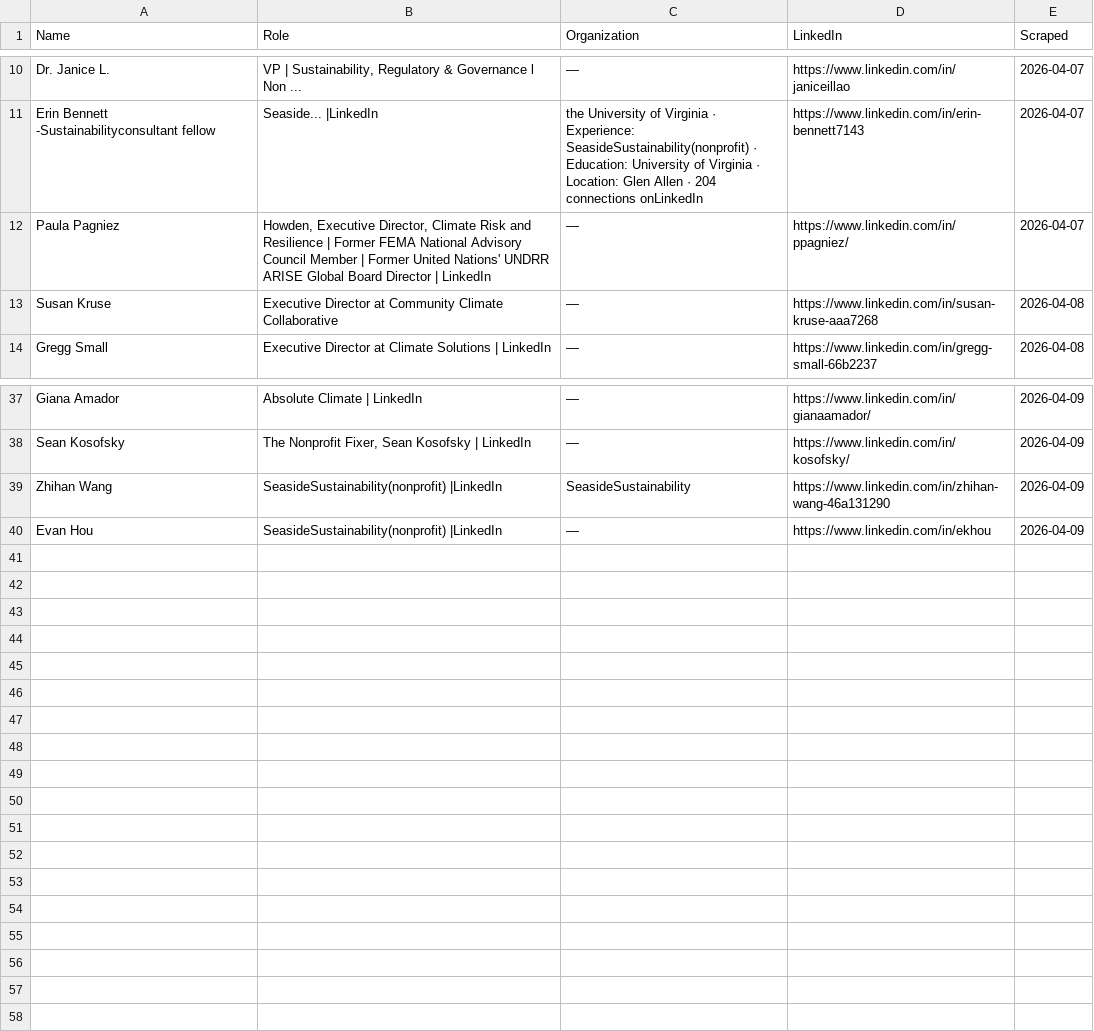
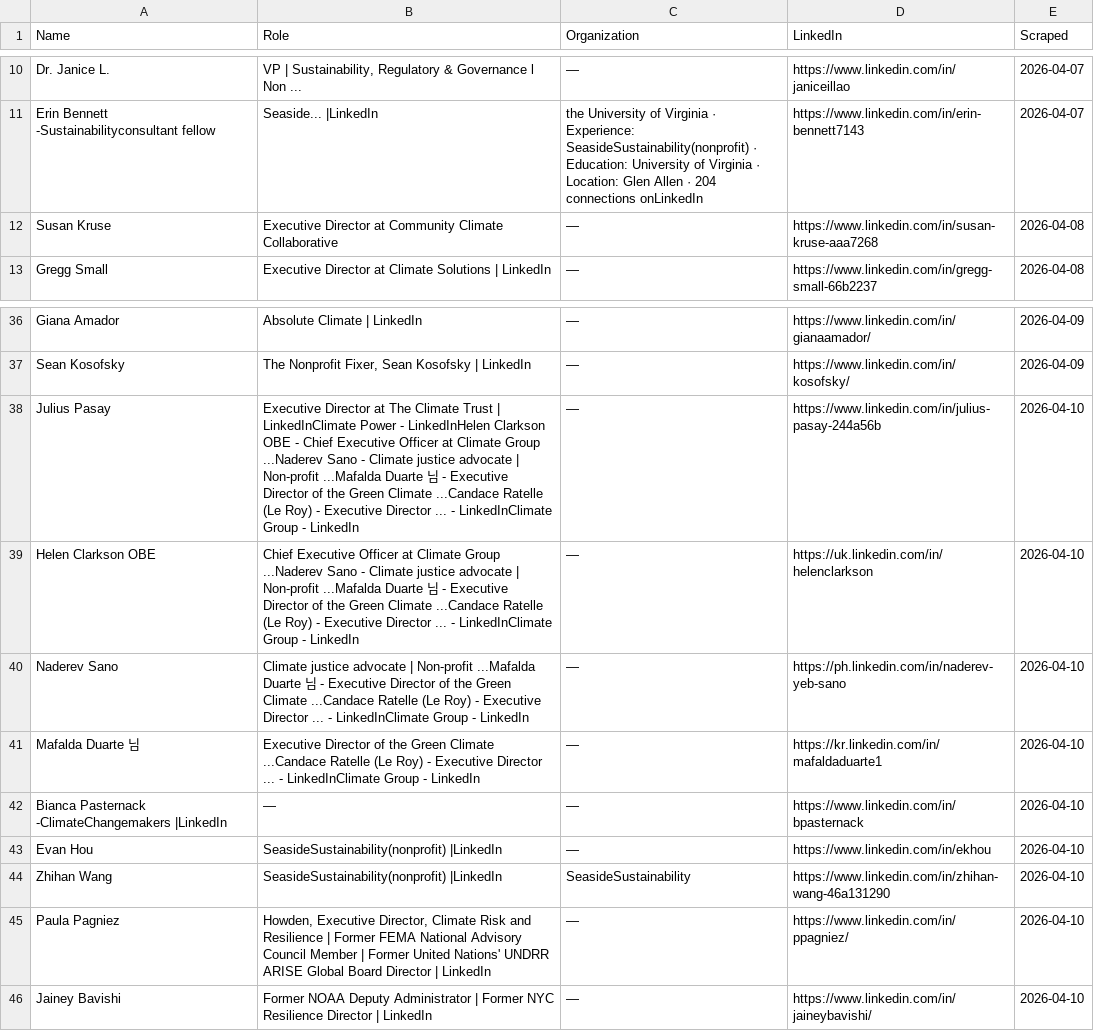
Before and after one commit to columbia-consulting/climate-cardinals-newsletter, a CSV file: weekly_data/experts.csv, drawn as a sheet; only a part is shown, gaps mark what is left out.

```diff
--- a/weekly_data/experts.csv
+++ b/weekly_data/experts.csv
@@ -11,3 +11,2 @@ Dr. Janice L.,"VP | Sustainability, Regulatory & Governance l Non ...",—,https
 Erin Bennett -Sustainabilityconsultant fellow,Seaside... |LinkedIn,the University of Virginia · Experience: SeasideSustainability(nonprofit) · Education: University of Virginia · Location: Glen Allen · 204 connections onLinkedIn,https://www.linkedin.com/in/erin-bennett7143,2026-04-07
-Paula Pagniez,"Howden, Executive Director, Climate Risk and Resilience | Former FEMA National Advisory Council Member | Former United Nations' UNDRR ARISE Global Board Director | LinkedIn",—,https://www.linkedin.com/in/ppagniez/,2026-04-07
 Susan Kruse,Executive Director at Community Climate Collaborative,—,https://www.linkedin.com/in/susan-kruse-aaa7268,2026-04-08
@@ -38,3 +37,10 @@ Giana Amador,Absolute Climate | LinkedIn,—,https://www.linkedin.com/in/gianaam
 Sean Kosofsky,"The Nonprofit Fixer, Sean Kosofsky | LinkedIn",—,https://www.linkedin.com/in/kosofsky/,2026-04-09
-Zhihan Wang,SeasideSustainability(nonprofit) |LinkedIn,SeasideSustainability,https://www.linkedin.com/in/zhihan-wang-46a131290,2026-04-09
-Evan Hou,SeasideSustainability(nonprofit) |LinkedIn,—,https://www.linkedin.com/in/ekhou,2026-04-09
+Julius Pasay,Executive Director at The Climate Trust | LinkedInClimate Power - LinkedInHelen Clarkson OBE - Chief Executive Officer at Climate Group ...Naderev Sano - Climate justice advocate | Non-profit ...Mafalda Duarte 님 - Executive Director of the Green Climate ...Candace Ratelle (Le Roy) - Executive Director ... - LinkedInClimate Group - LinkedIn,—,https://www.linkedin.com/in/julius-pasay-244a56b,2026-04-10
+Helen Clarkson OBE,Chief Executive Officer at Climate Group ...Naderev Sano - Climate justice advocate | Non-profit ...Mafalda Duarte 님 - Executive Director of the Green Climate ...Candace Ratelle (Le Roy) - Executive Director ... - LinkedInClimate Group - LinkedIn,—,https://uk.linkedin.com/in/helenclarkson,2026-04-10
+Naderev Sano,Climate justice advocate | Non-profit ...Mafalda Duarte 님 - Executive Director of the Green Climate ...Candace Ratelle (Le Roy) - Executive Director ... - LinkedInClimate Group - LinkedIn,—,https://ph.linkedin.com/in/naderev-yeb-sano,2026-04-10
+Mafalda Duarte 님,Executive Director of the Green Climate ...Candace Ratelle (Le Roy) - Executive Director ... - LinkedInClimate Group - LinkedIn,—,https://kr.linkedin.com/in/mafaldaduarte1,2026-04-10
+Bianca Pasternack -ClimateChangemakers |LinkedIn,—,—,https://www.linkedin.com/in/bpasternack,2026-04-10
+Evan Hou,SeasideSustainability(nonprofit) |LinkedIn,—,https://www.linkedin.com/in/ekhou,2026-04-10
+Zhihan Wang,SeasideSustainability(nonprofit) |LinkedIn,SeasideSustainability,https://www.linkedin.com/in/zhihan-wang-46a131290,2026-04-10
+Paula Pagniez,"Howden, Executive Director, Climate Risk and Resilience | Former FEMA National Advisory Council Member | Former United Nations' UNDRR ARISE Global Board Director | LinkedIn",—,https://www.linkedin.com/in/ppagniez/,2026-04-10
+Jainey Bavishi,Former NOAA Deputy Administrator | Former NYC Resilience Director | LinkedIn,—,https://www.linkedin.com/in/jaineybavishi/,2026-04-10
```
Also changed, not shown: weekly_data/csr_reports.csv, weekly_data/events.csv, 2 other files.
